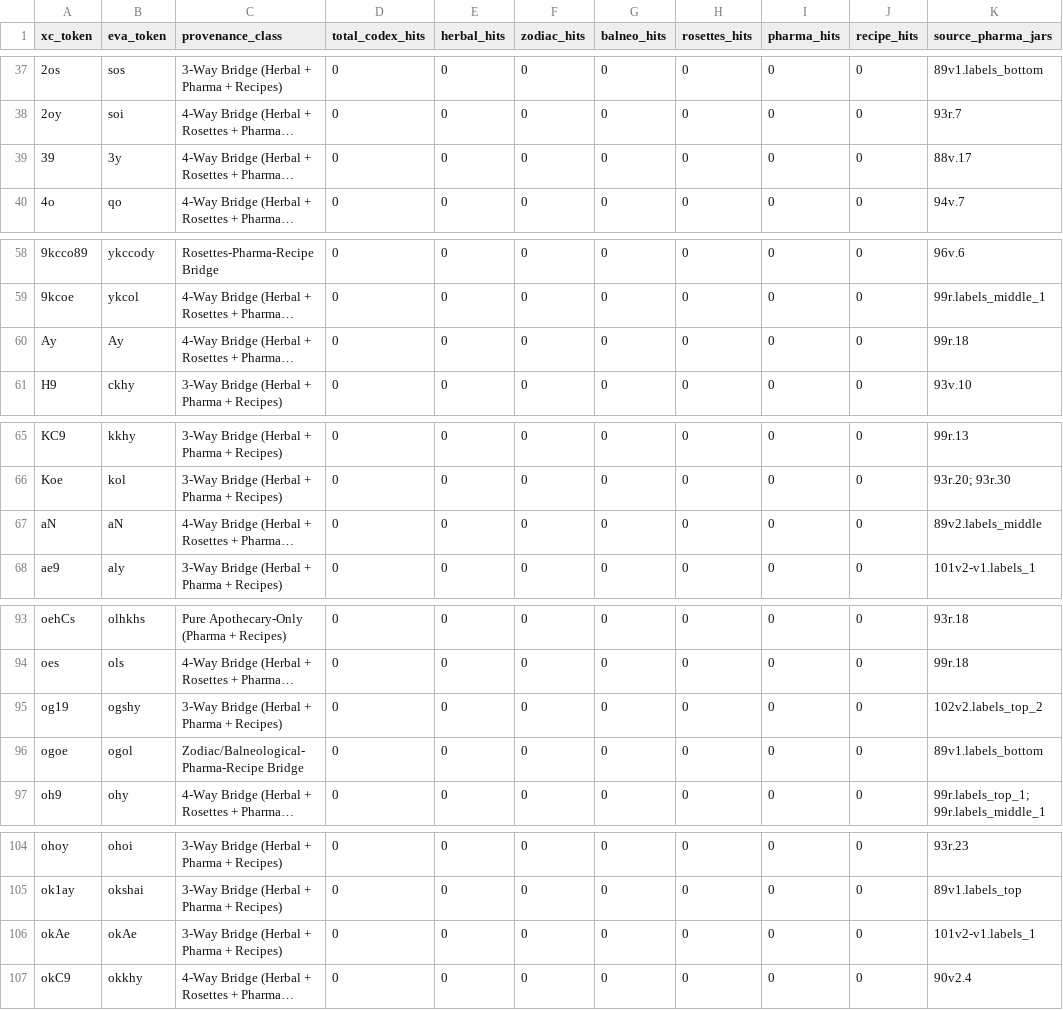
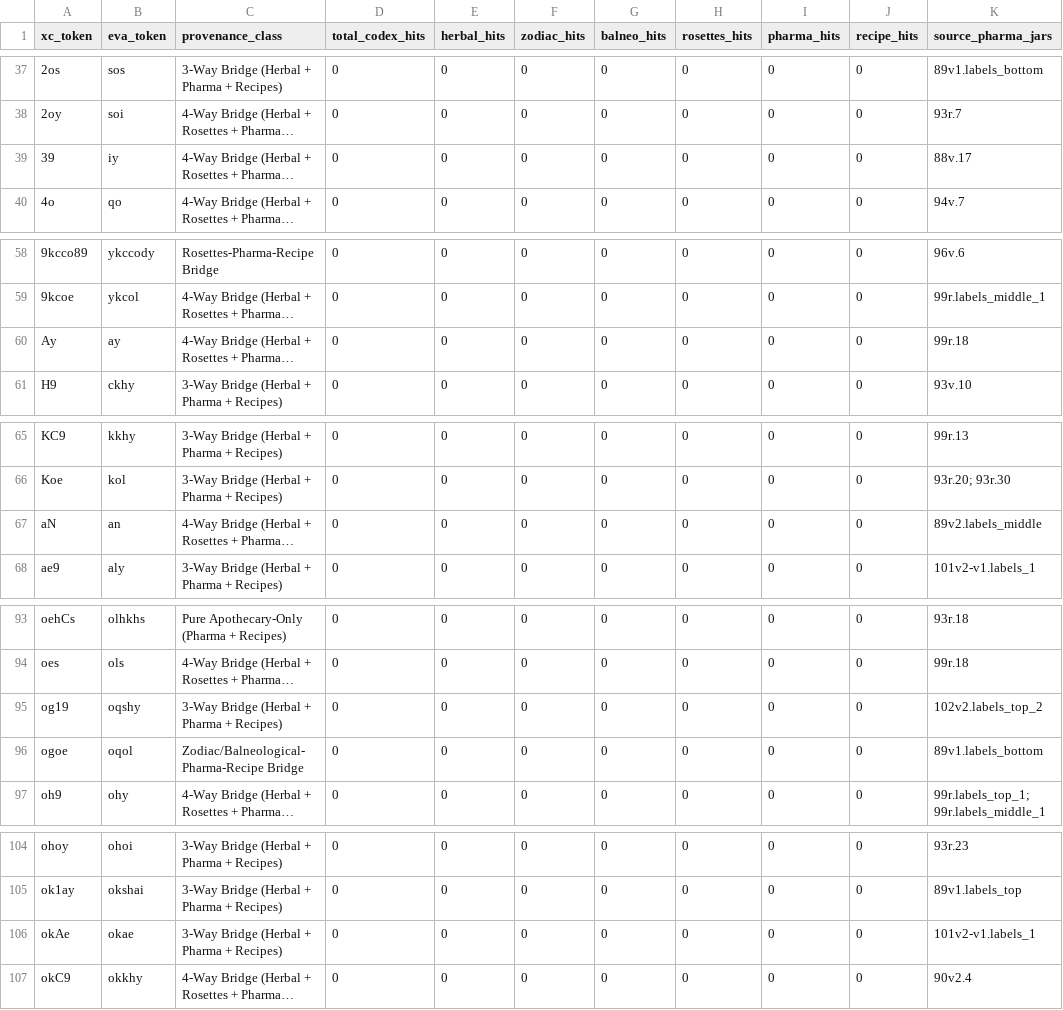
Before and after one commit to probablyapigeon/voynich_xc, a CSV file: voynich_master_lexicon_eva.csv, drawn as a sheet; only a part is shown, gaps mark what is left out; long unchanged cells end in …; the diff covers the shown part only; the diff names each change by its address in the sheet, - before the commit and + after, or states it on an @@ line.

```diff
--- a/voynich_master_lexicon_eva.csv
+++ b/voynich_master_lexicon_eva.csv
-B39 (eva_token): 3y
+B39 (eva_token): iy
-B60 (eva_token): Ay
+B60 (eva_token): ay
-B67 (eva_token): aN
+B67 (eva_token): an
-B95 (eva_token): ogshy
+B95 (eva_token): oqshy
-B96 (eva_token): ogol
+B96 (eva_token): oqol
-B106 (eva_token): okAe
+B106 (eva_token): okae
```
Also changed, not shown: 2 edited cells elsewhere in this file, 2 other files.
